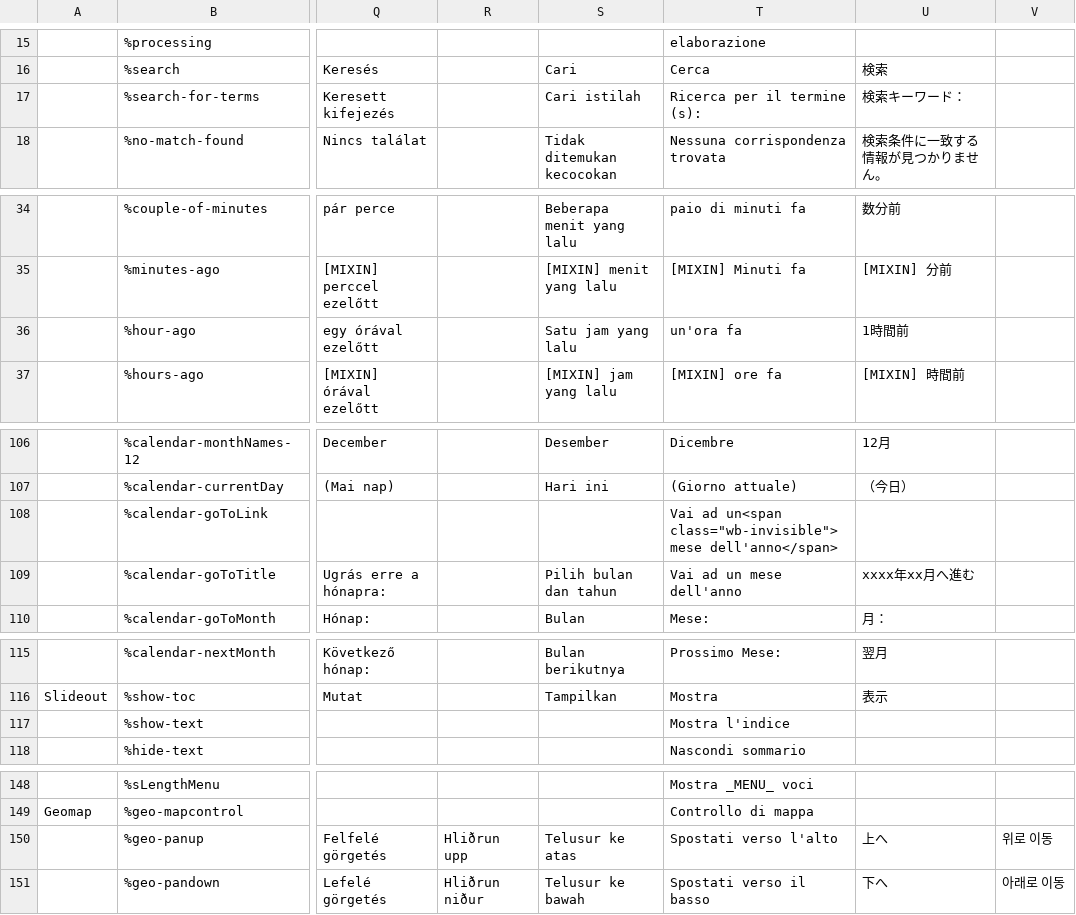
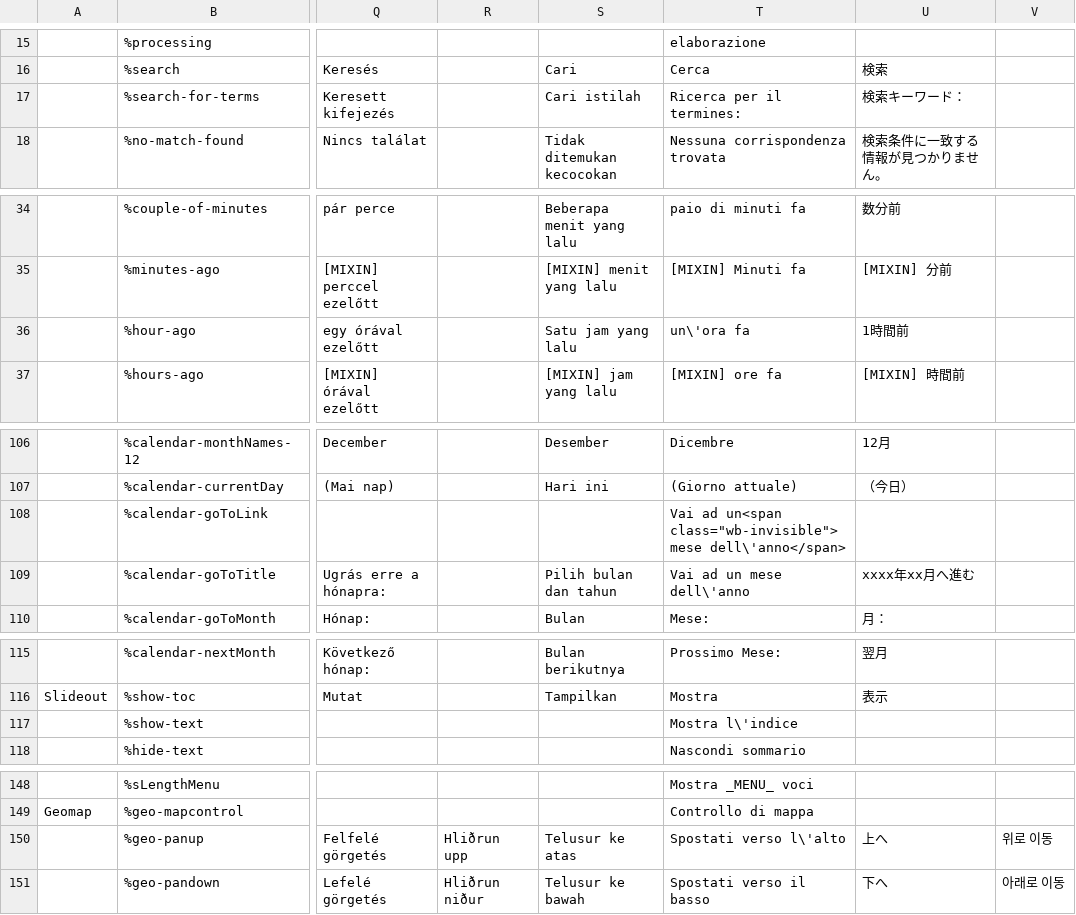
Before and after one commit to wet-boew/wet-boew, a CSV file: src/js/i18n/i18n.csv, drawn as a sheet; only a part is shown, gaps mark what is left out; the diff covers the shown part only; the diff names each change by its address in the sheet, - before the commit and + after, or states it on an @@ line.

```diff
--- a/src/js/i18n/i18n.csv
+++ b/src/js/i18n/i18n.csv
-T17: Ricerca per il termine (s):
+T17: Ricerca per il termines:
-T36: un'ora fa
+T36: un\'ora fa
-T108: …class="wb-invisible"> mese dell'anno</span>
+T108: …class="wb-invisible"> mese dell\'anno</span>
-T109: Vai ad un mese dell'anno
+T109: Vai ad un mese dell\'anno
-T117: Mostra l'indice
+T117: Mostra l\'indice
-T150: Spostati verso l'alto
+T150: Spostati verso l\'alto
```
Also changed, not shown: 3 edited cells elsewhere in this file.
